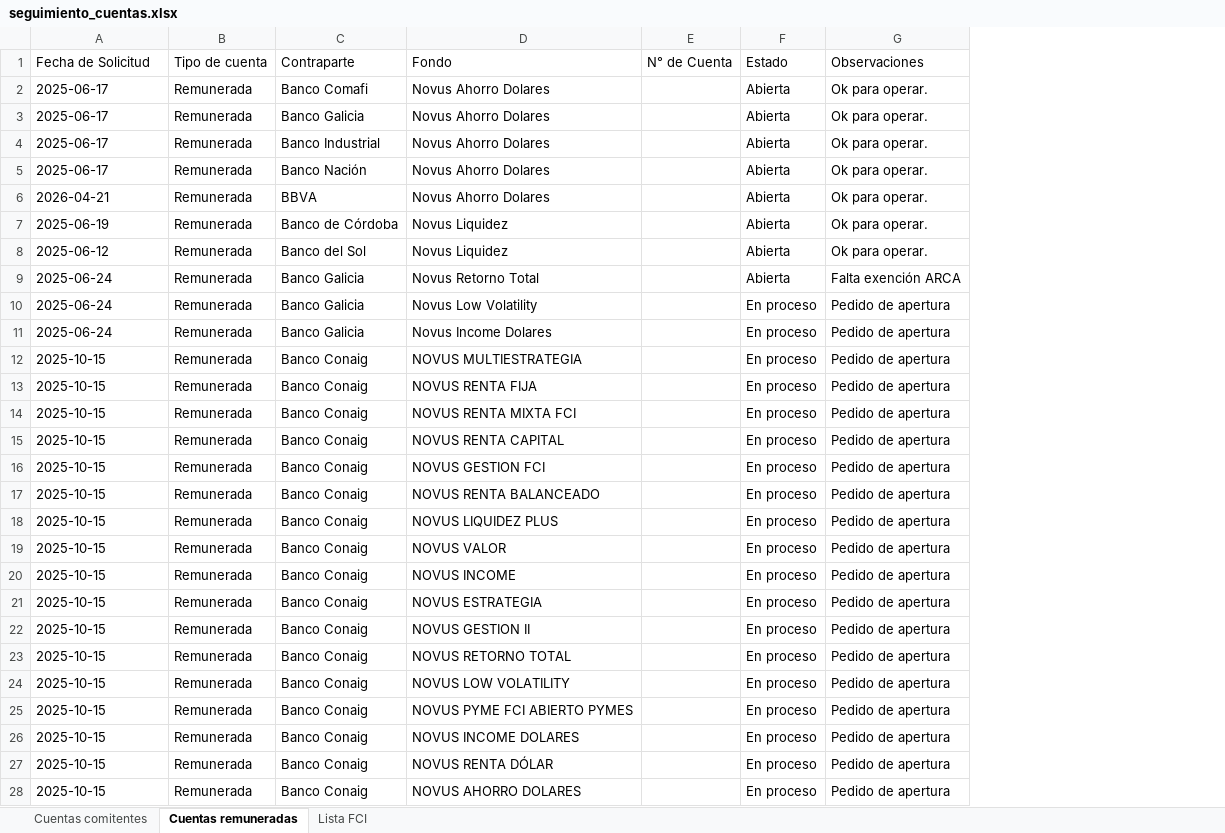
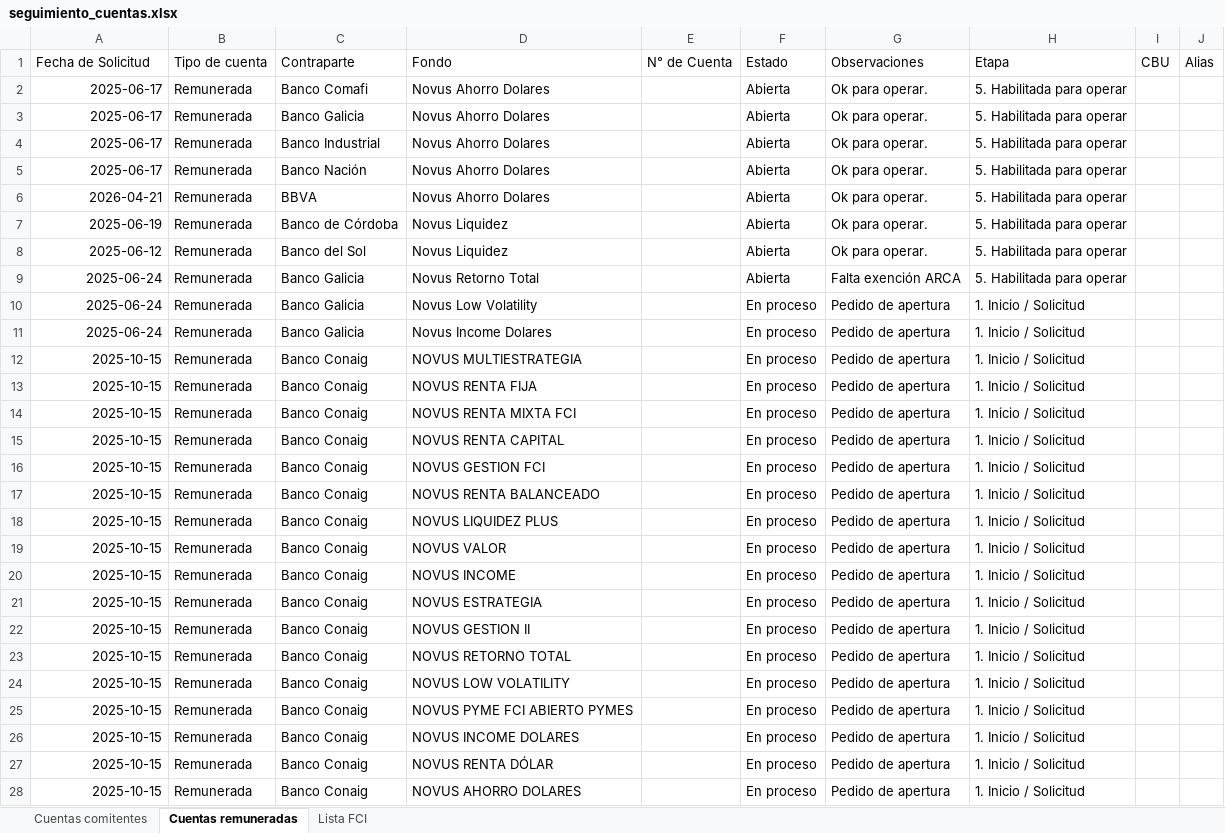
Before and after one commit to lsancci-ops/Novus-Dashboard, an Excel workbook: data/seguimiento_cuentas.xlsx, sheet Cuentas remuneradas, drawn as a sheet; only a part is shown; values as stored, in another font and other column widths than the file's, no borders; the diff covers the shown part only; the diff names each change by its address in the sheet, - before the commit and + after, or states it on an @@ line.

Commit message:
Seguimiento de cuentas · LS · 2026-09-03 20:01

```diff
--- a/data/seguimiento_cuentas.xlsx (sheet Cuentas remuneradas)
+++ b/data/seguimiento_cuentas.xlsx (sheet Cuentas remuneradas)
+column H (Etapa), rows 2-28: 5. Habilitada para operar | 5. Habilitada para operar | 5. Habilitada para operar | 5. Habilitada para operar | 5. Habilitada para operar | 5. Habilitada para operar | 5. Habilitada para operar | 5. Habilitada para operar | 1. Inicio / Solicitud | 1. Inicio / Solicitud | 1. Inicio / Solicitud | 1. Inicio / Solicitud | 1. Inicio / Solicitud | 1. Inicio / Solicitud | 1. Inicio / Solicitud | 1. Inicio / Solicitud | 1. Inicio / Solicitud | 1. Inicio / Solicitud | 1. Inicio / Solicitud | 1. Inicio / Solicitud | 1. Inicio / Solicitud | 1. Inicio / Solicitud | 1. Inicio / Solicitud | 1. Inicio / Solicitud | 1. Inicio / Solicitud | 1. Inicio / Solicitud | 1. Inicio / Solicitud
+column I (CBU), empty
+column J (Alias), empty
-A2:A28 alignment: left
+A2:A28 alignment: right
```
Also changed, not shown: cell formats elsewhere in this sheet, sheet Lista FCI, sheet Cuentas comitentes.
